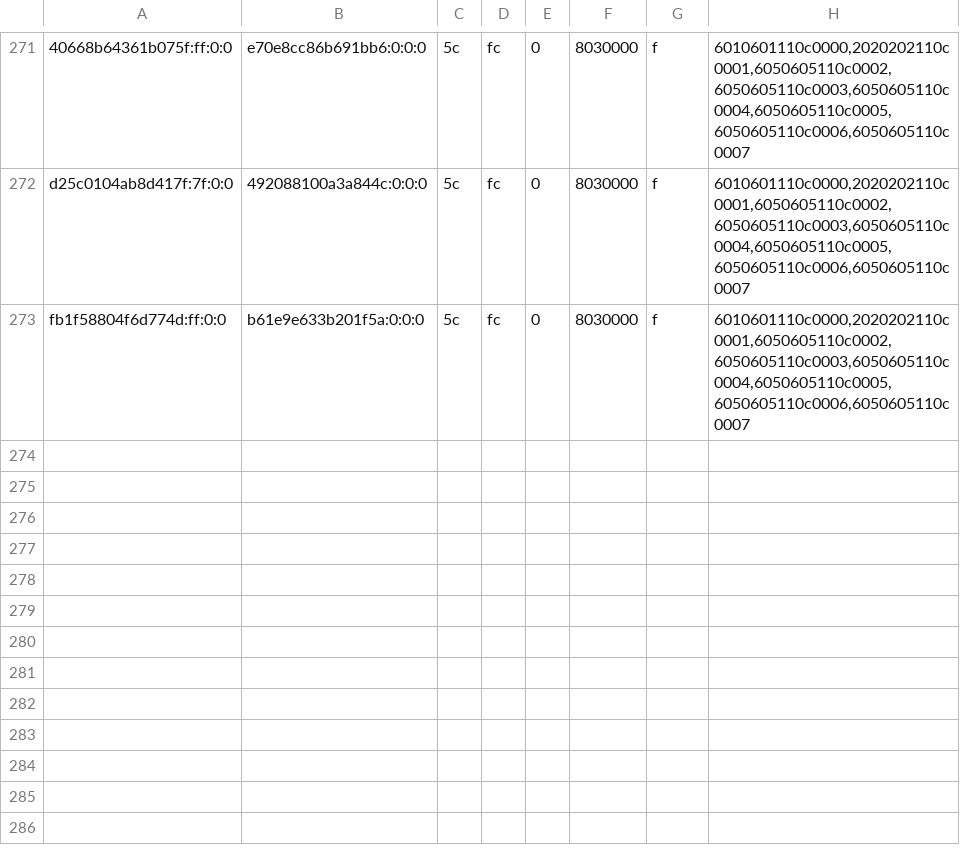
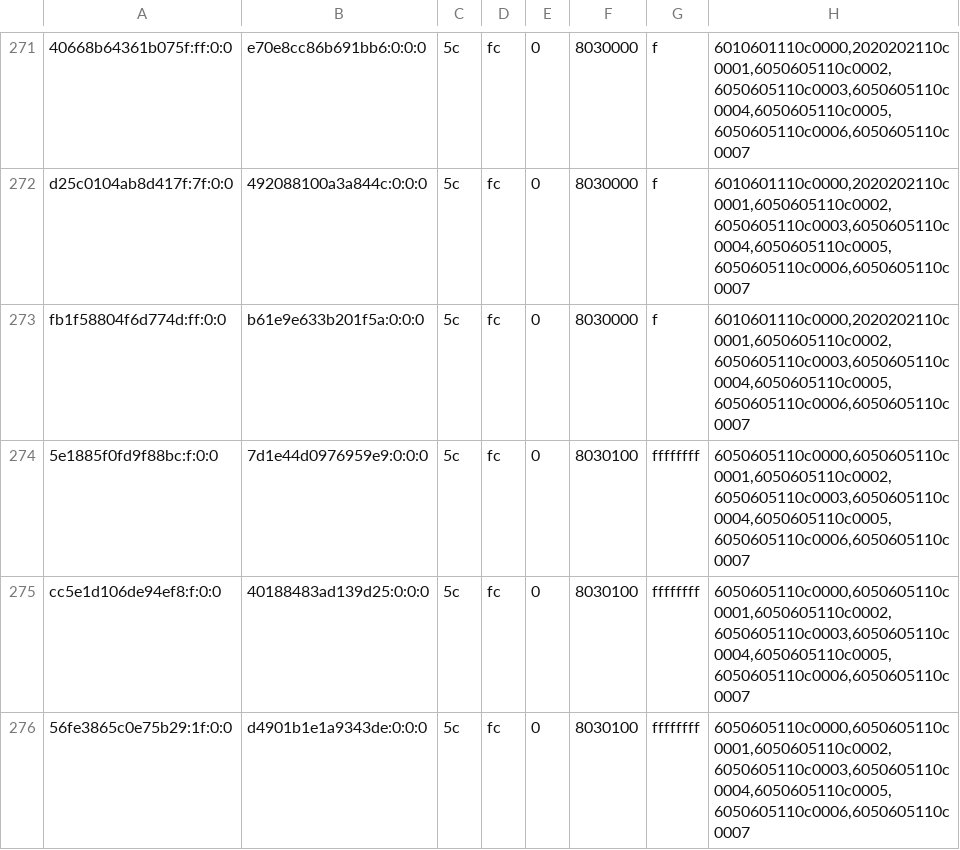
Before and after one commit to justr4mzi/mush8, a TSV file: smoke/39701666975/pipelines-live.tsv, drawn as a sheet; only a part is shown, gaps mark what is left out.

Commit message:
smoke logs 39701666975

```diff
--- a/smoke/39701666975/pipelines-live.tsv
+++ b/smoke/39701666975/pipelines-live.tsv
@@ -273 +273,4 @@ d25c0104ab8d417f:7f:0:0	492088100a3a844c:0:0:0	5c	fc	0	8030000	f	6010601110c0000
 fb1f58804f6d774d:ff:0:0	b61e9e633b201f5a:0:0:0	5c	fc	0	8030000	f	6010601110c0000,2020202110c0001,6050605110c0002,6050605110c0003,6050605110c0004,6050605110c0005,6050605110c0006,6050605110c0007
+5e1885f0fd9f88bc:f:0:0	7d1e44d0976959e9:0:0:0	5c	fc	0	8030100	ffffffff	6050605110c0000,6050605110c0001,6050605110c0002,6050605110c0003,6050605110c0004,6050605110c0005,6050605110c0006,6050605110c0007
+cc5e1d106de94ef8:f:0:0	40188483ad139d25:0:0:0	5c	fc	0	8030100	ffffffff	6050605110c0000,6050605110c0001,6050605110c0002,6050605110c0003,6050605110c0004,6050605110c0005,6050605110c0006,6050605110c0007
+56fe3865c0e75b29:1f:0:0	d4901b1e1a9343de:0:0:0	5c	fc	0	8030100	ffffffff	6050605110c0000,6050605110c0001,6050605110c0002,6050605110c0003,6050605110c0004,6050605110c0005,6050605110c0006,6050605110c0007
```
Also changed, not shown: 2 other files.
